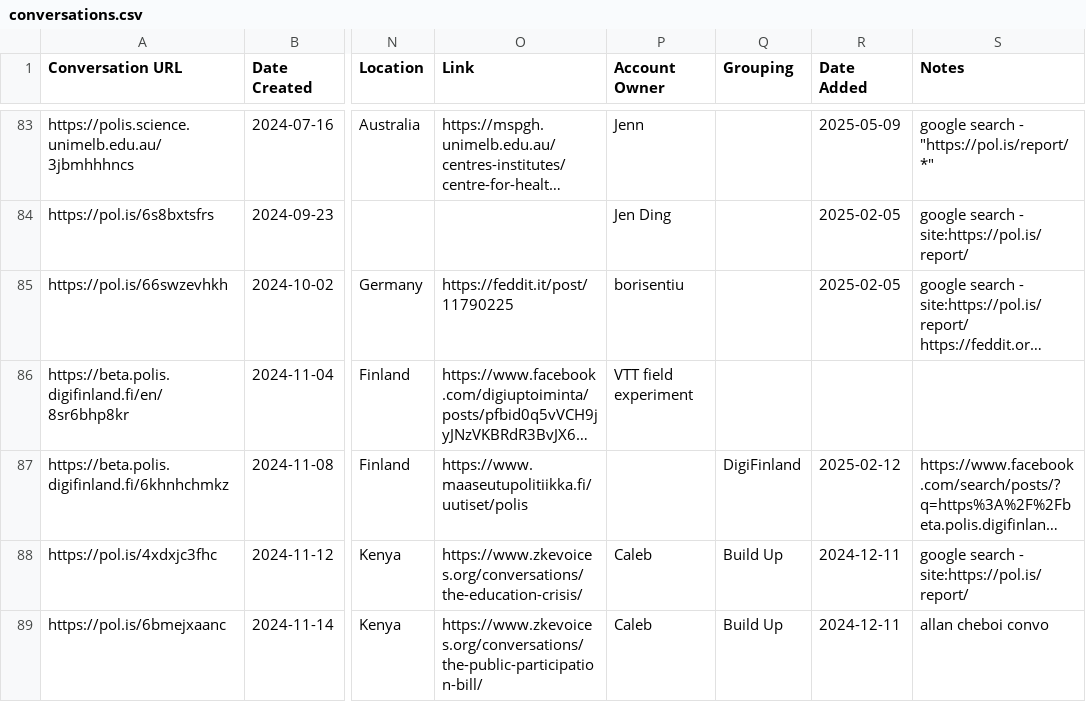
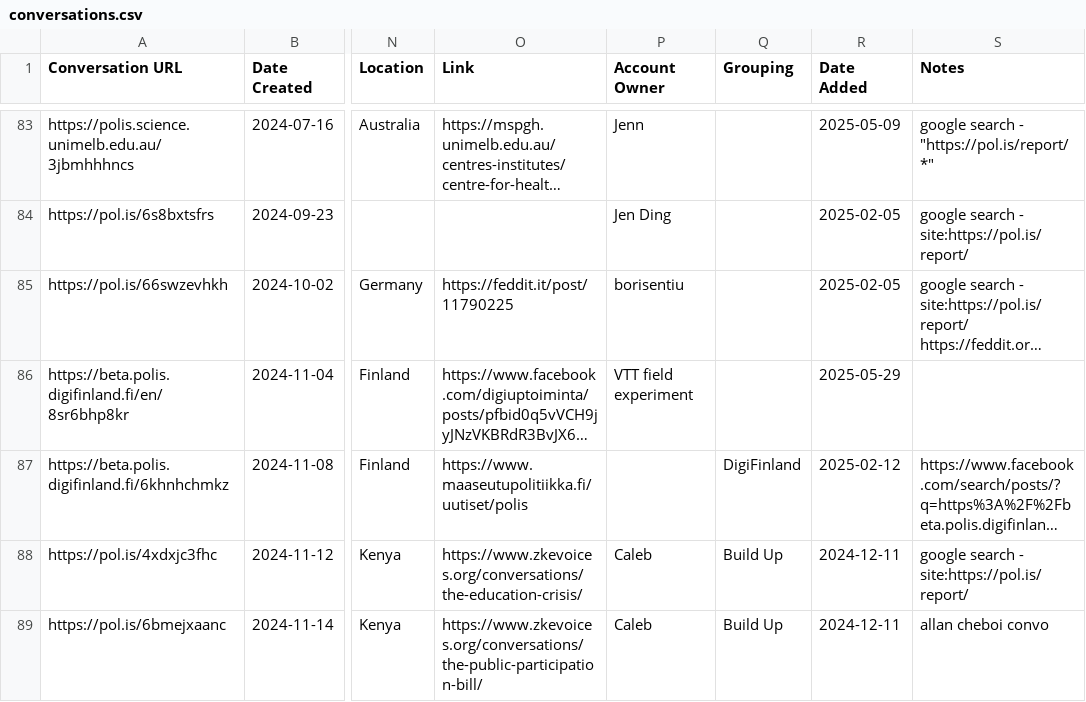
Before and after one commit to patcon/polis-community-open-data, a CSV file: conversations.csv, drawn as a sheet; only a part is shown, gaps mark what is left out; long unchanged cells end in …; the diff covers the shown part only; the diff names each change by its address in the sheet, - before the commit and + after, or states it on an @@ line.

```diff
--- a/conversations.csv
+++ b/conversations.csv
-R86 (Date Added): (empty)
+R86 (Date Added): 2025-05-29
```
Also changed, not shown: 1 removed row, 6 moved rows and 1 edited cell elsewhere in this file.
